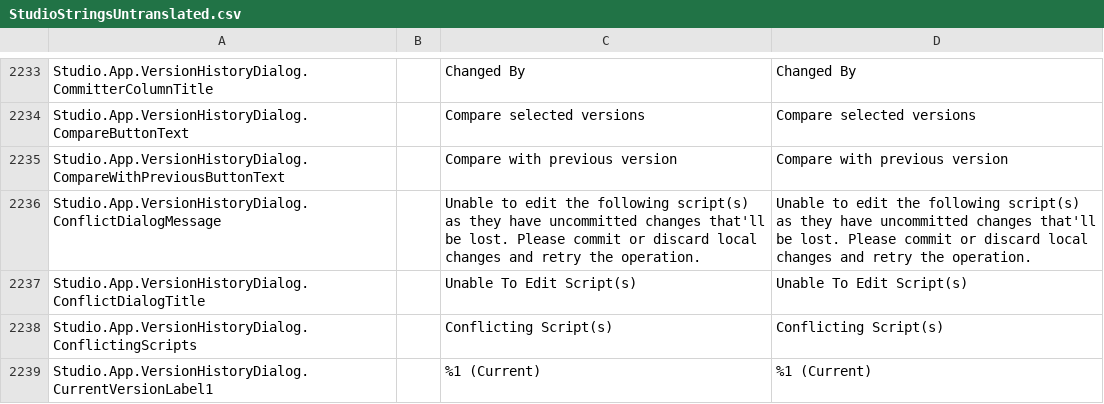
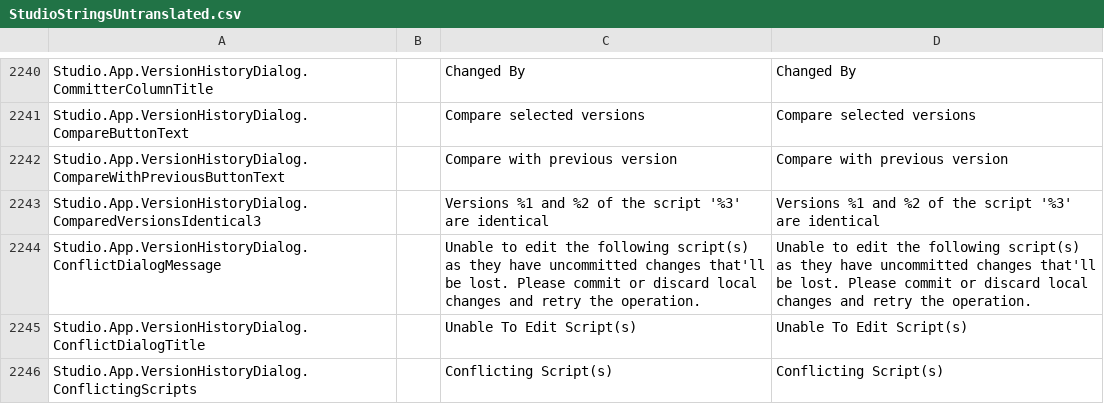
Before and after one commit to nutterthanos/Roblox-Client-Tracker, a CSV file: QtResources/Translation/StudioStringsUntranslated.csv, drawn as a sheet; only a part is shown, gaps mark what is left out; the shorter side is filled out with more unchanged rows; the diff covers the shown part only.

```diff
--- a/QtResources/Translation/StudioStringsUntranslated.csv
+++ b/QtResources/Translation/StudioStringsUntranslated.csv
@@ -2345,2 +2352,3 @@ Studio.App.VersionHistoryDialog.CompareButtonText,,Compare selected versions,Com
 Studio.App.VersionHistoryDialog.CompareWithPreviousButtonText,,Compare with previous version,Compare with previous version
+Studio.App.VersionHistoryDialog.ComparedVersionsIdentical3,,Versions %1 and %2 of the script '%3' are identical,Versions %1 and %2 of the script '%3' are identical
 Studio.App.VersionHistoryDialog.ConflictDialogMessage,,Unable to edit the following script(s) as they have uncommitted changes that'll be lost. Please commit or discard local changes and retry the operation.,Unable to edit the following script(s) as they have uncommitted changes that'll be lost. Please commit or discard local changes and retry the operation.
```
Also changed, not shown: 9 added rows elsewhere in this file, BuiltInPlugins/GameSettings/Src/Resources/GameSettingsTranslationDevelopmentTable.csv, rbxManifest.csv, 21 other files.
